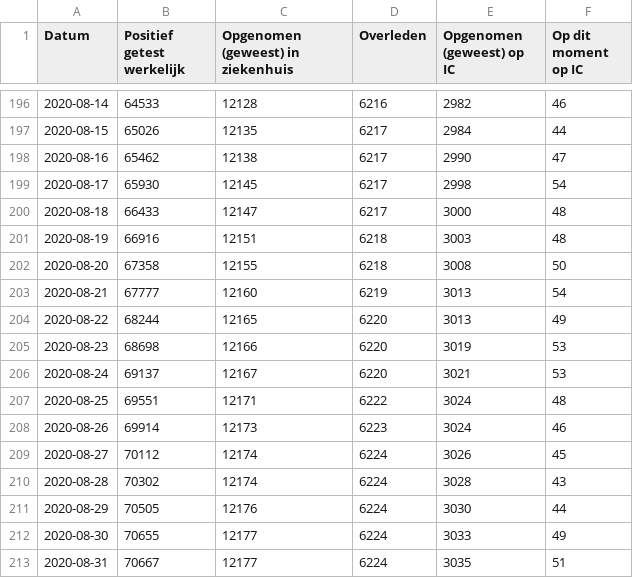
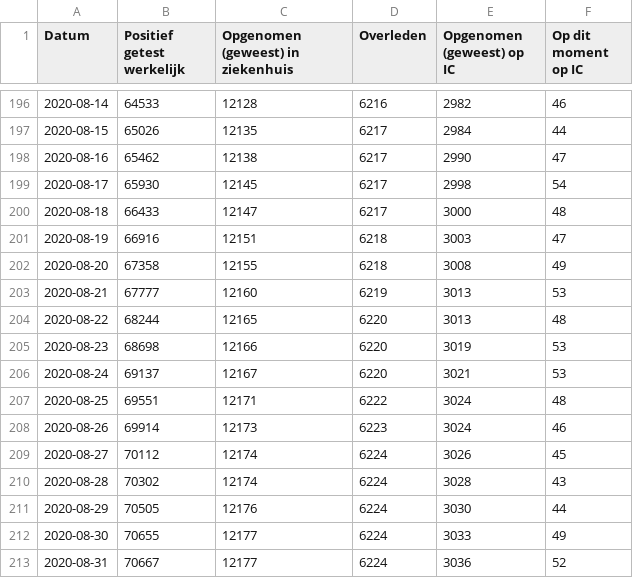
Before and after one commit to jorispz/coronadata, a CSV file: data/2020-08-31-RIVM-NICE.csv, drawn as a sheet; only a part is shown, gaps mark what is left out.

```diff
--- a/data/2020-08-31-RIVM-NICE.csv
+++ b/data/2020-08-31-RIVM-NICE.csv
@@ -200,6 +200,6 @@
 2020-08-18	66433	12147	6217	3000	48
-2020-08-19	66916	12151	6218	3003	48
-2020-08-20	67358	12155	6218	3008	50
-2020-08-21	67777	12160	6219	3013	54
-2020-08-22	68244	12165	6220	3013	49
+2020-08-19	66916	12151	6218	3003	47
+2020-08-20	67358	12155	6218	3008	49
+2020-08-21	67777	12160	6219	3013	53
+2020-08-22	68244	12165	6220	3013	48
 2020-08-23	68698	12166	6220	3019	53
@@ -212,2 +212,2 @@
 2020-08-30	70655	12177	6224	3033	49
-2020-08-31	70667	12177	6224	3035	51
+2020-08-31	70667	12177	6224	3036	52
```
Also changed, not shown: data/runs.csv, 10 other files.
